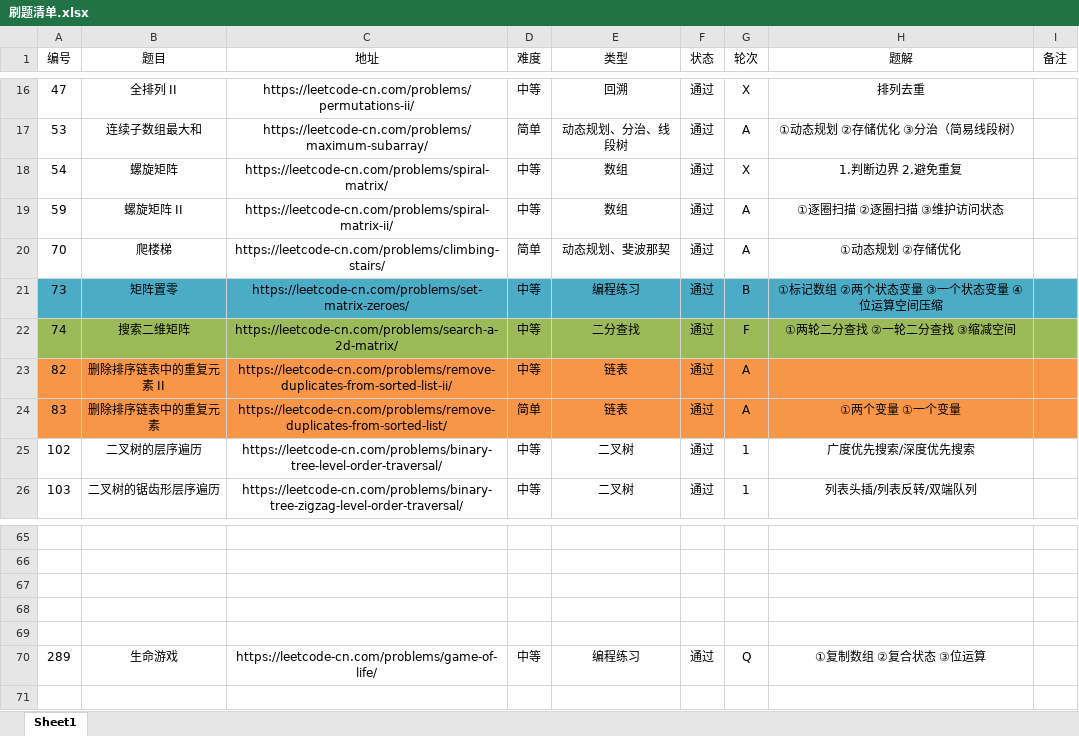
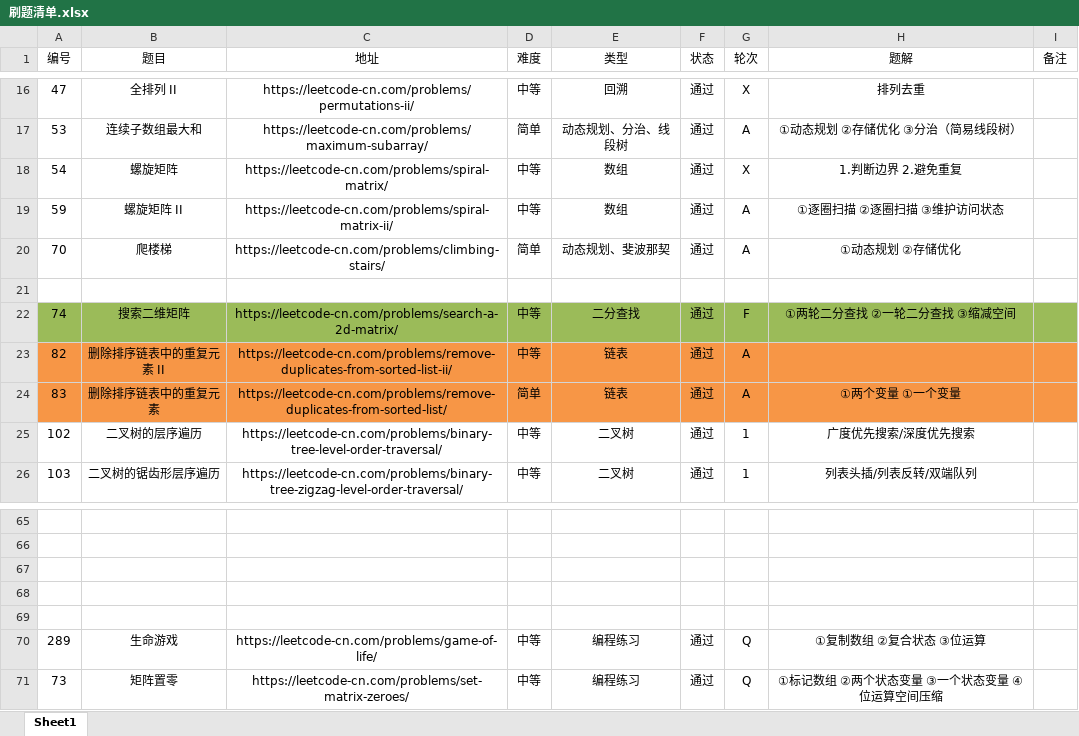
Before and after one commit to moonspiritacm/Leetcode-Java, an Excel workbook: notes/刷题清单.xlsx, sheet Sheet1, drawn as a sheet; only a part is shown, gaps mark what is left out; values as stored, in another font and other column widths than the file's, no borders; the diff names each change by its address in the sheet, - before the commit and + after, or states it on an @@ line.

Commit message:
Problem 0073 RQ

```diff
--- a/notes/刷题清单.xlsx (sheet Sheet1)
+++ b/notes/刷题清单.xlsx (sheet Sheet1)
-row 21: 73 | 矩阵置零 | https://leetcode-cn.com/problems/set-matrix-zeroes/ | 中等 | 编程练习 | 通过 | B | ①标记数组 ②两个状态变量 ③一个状态变量 ④位运算空间压缩
+row 21: (empty)
-A21:I21 fill: #4BACC6
+A21:I21 fill: none
+row 71: 73 | 矩阵置零 | https://leetcode-cn.com/problems/set-matrix-zeroes/ | 中等 | 编程练习 | 通过 | Q | ①标记数组 ②两个状态变量 ③一个状态变量 ④位运算空间压缩
```
Also changed, not shown: 1 other file.
